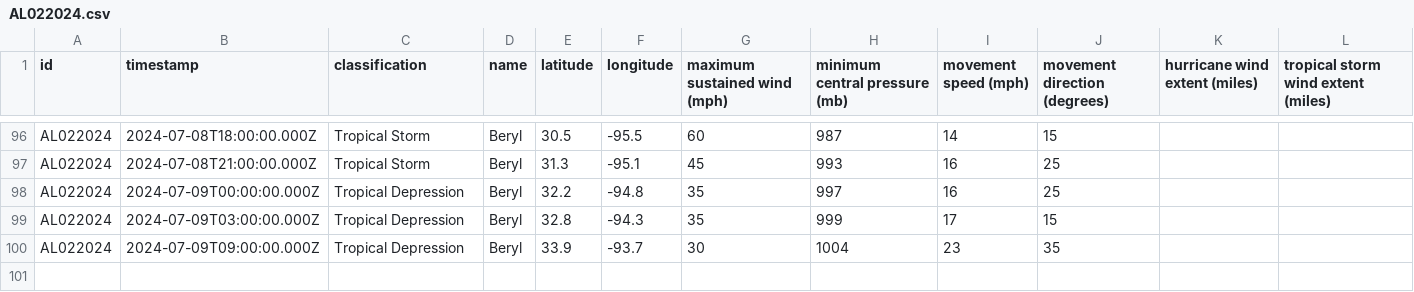
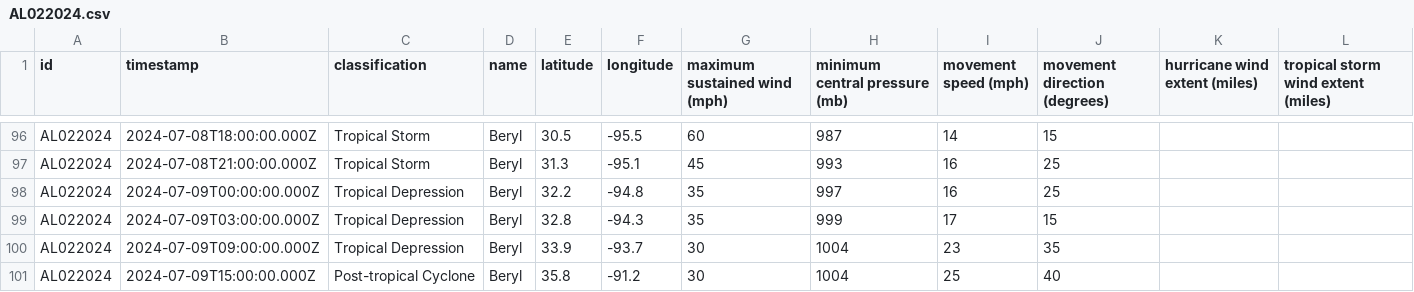
Before and after one commit to mgwalker/atlantic-hurricanes, a CSV file: data/csv/AL022024.csv, drawn as a sheet; only a part is shown, gaps mark what is left out; the diff names each change by its address in the sheet, - before the commit and + after, or states it on an @@ line.

```diff
--- a/data/csv/AL022024.csv
+++ b/data/csv/AL022024.csv
+row 101: AL022024 | 2024-07-09T15:00:00.000Z | Post-tropical Cyclone | Beryl | 35.8 | -91.2 | 30 | 1004 | 25 | 40
```
Also changed, not shown: 6 other files.
